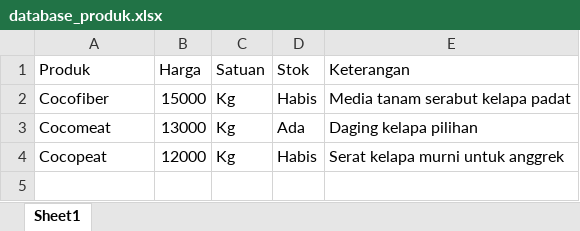
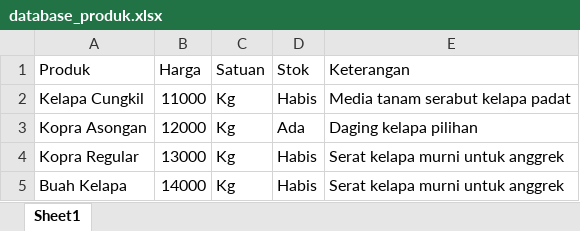
Before and after one commit to alvinjizdan/compro-ai-agent, an Excel workbook: public/database_produk.xlsx, sheet Sheet1, drawn as a sheet; values as stored, in another font and other column widths than the file's, no borders; the diff names each change by its address in the sheet, - before the commit and + after, or states it on an @@ line.

```diff
--- a/public/database_produk.xlsx (sheet Sheet1)
+++ b/public/database_produk.xlsx (sheet Sheet1)
-A2 (Produk): Cocofiber
+A2 (Produk): Kelapa Cungkil
-B2 (Harga): 15000
+B2 (Harga): 11000
-A3 (Produk): Cocomeat
+A3 (Produk): Kopra Asongan
-B3 (Harga): 13000
+B3 (Harga): 12000
-A4 (Produk): Cocopeat
+A4 (Produk): Kopra Regular
-B4 (Harga): 12000
+B4 (Harga): 13000
+row 5: Buah Kelapa | 14000 | Kg | Habis | Serat kelapa murni untuk anggrek
```
Also changed, not shown: 12 other files.
